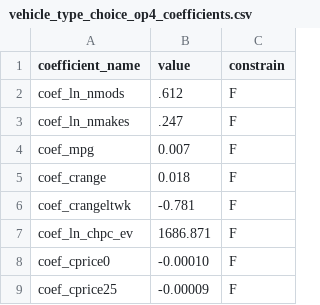
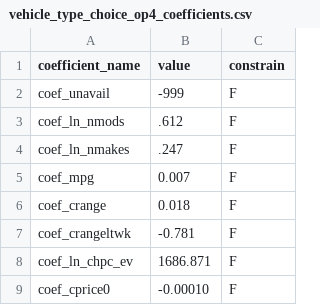
Before and after one commit to SANDAG/activitysim, a CSV file: activitysim/examples/prototype_mwcog/configs/vehicle_type_choice_op4_coefficients.csv, drawn as a sheet; only a part is shown; the shorter side is filled out with more unchanged rows.

```diff
--- a/activitysim/examples/prototype_mwcog/configs/vehicle_type_choice_op4_coefficients.csv
+++ b/activitysim/examples/prototype_mwcog/configs/vehicle_type_choice_op4_coefficients.csv
@@ -1,2 +1,3 @@
 coefficient_name,value,constrain
+coef_unavail,-999,F
 coef_ln_nmods,.612,F
```
Also changed, not shown: activitysim/examples/prototype_mwcog/configs/vehicle_allocation.csv, activitysim/examples/prototype_mwcog/configs/vehicle_type_choice_op4.csv, 2 other files.
